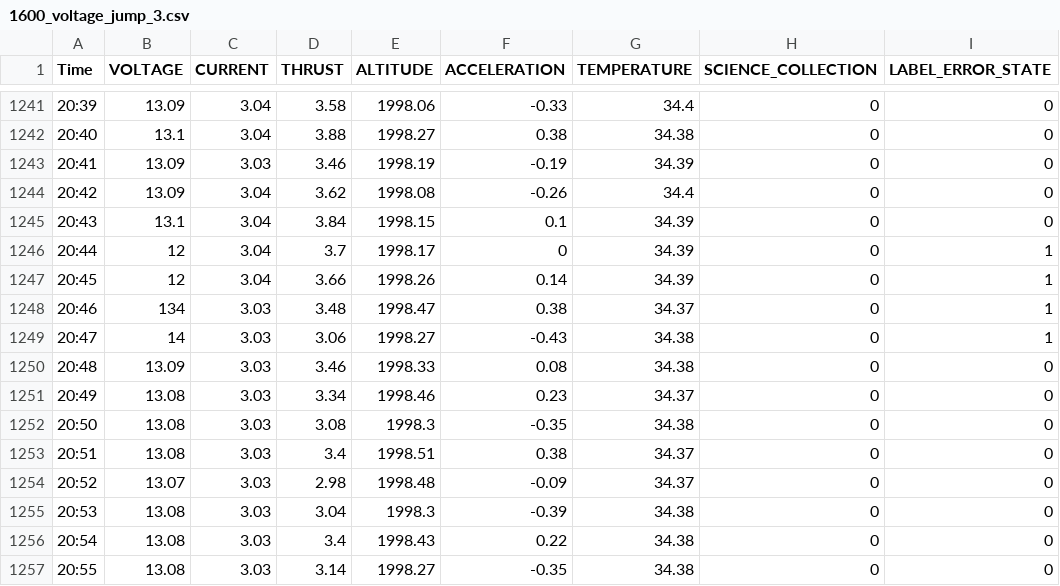
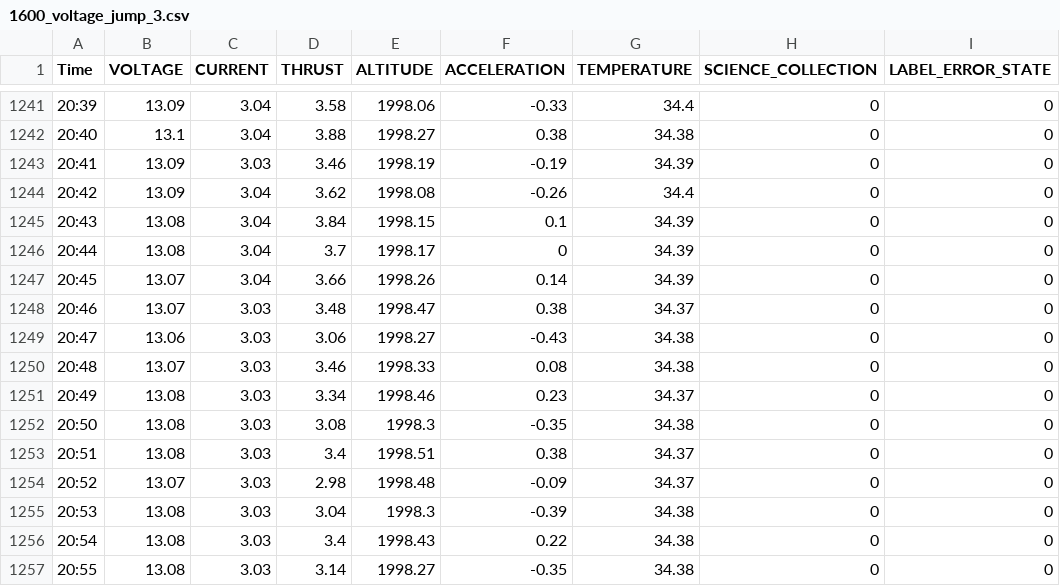
Before and after one commit to nasa/OnAIR, a CSV file: src/data/raw_telemetry_data/data_physics_generation/Errors/1600_voltage_jump_3.csv, drawn as a sheet; only a part is shown, gaps mark what is left out; the diff covers the shown part only.

```diff
--- a/src/data/raw_telemetry_data/data_physics_generation/Errors/1600_voltage_jump_3.csv
+++ b/src/data/raw_telemetry_data/data_physics_generation/Errors/1600_voltage_jump_3.csv
@@ -1244,8 +1244,8 @@ Time,VOLTAGE,CURRENT,THRUST,ALTITUDE,ACCELERATION,TEMPERATURE,SCIENCE_COLLECTION
 20:42,13.09,3.04,3.62,1998.08,-0.26,34.4,0,0
-20:43,13.1,3.04,3.84,1998.15,0.1,34.39,0,0
-20:44,12,3.04,3.7,1998.17,0,34.39,0,1
-20:45,12,3.04,3.66,1998.26,0.14,34.39,0,1
-20:46,134,3.03,3.48,1998.47,0.38,34.37,0,1
-20:47,14,3.03,3.06,1998.27,-0.43,34.38,0,1
-20:48,13.09,3.03,3.46,1998.33,0.08,34.38,0,0
+20:43,13.08,3.04,3.84,1998.15,0.1,34.39,0,0
+20:44,13.08,3.04,3.7,1998.17,0,34.39,0,0
+20:45,13.07,3.04,3.66,1998.26,0.14,34.39,0,0
+20:46,13.07,3.03,3.48,1998.47,0.38,34.37,0,0
+20:47,13.06,3.03,3.06,1998.27,-0.43,34.38,0,0
+20:48,13.07,3.03,3.46,1998.33,0.08,34.38,0,0
 20:49,13.08,3.03,3.34,1998.46,0.23,34.37,0,0
```
Also changed, not shown: 38 edited cells elsewhere in this file, src/data/raw_telemetry_data/data_physics_generation/Errors/1600_thruster_breakcap_3.csv, src/data/raw_telemetry_data/data_physics_generation/Errors/2300_voltage_bad_3.csv, 6 other files.
